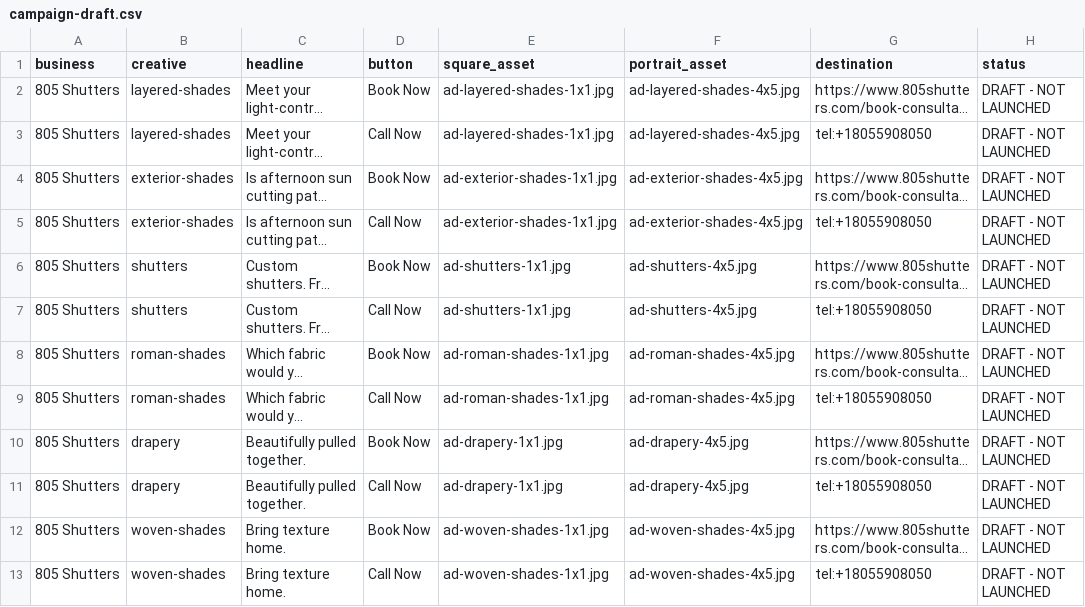
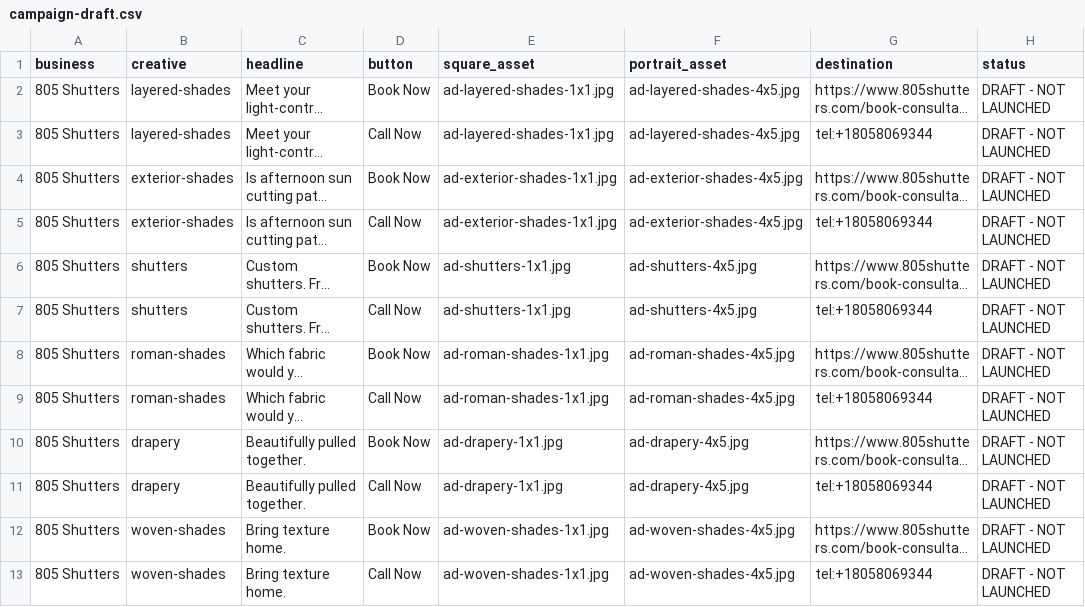
Before and after one commit to 805shutters/805Shutters.com, a CSV file: public/ads/campaign-draft.csv, drawn as a sheet; long unchanged cells end in …; the diff names each change by its address in the sheet, - before the commit and + after, or states it on an @@ line.

Commit message:
fix: restore public business phone to 805-806-9344

```diff
--- a/public/ads/campaign-draft.csv
+++ b/public/ads/campaign-draft.csv
-G3 (destination): tel:+18055908050
+G3 (destination): tel:+18058069344
-G5 (destination): tel:+18055908050
+G5 (destination): tel:+18058069344
-G7 (destination): tel:+18055908050
+G7 (destination): tel:+18058069344
-G9 (destination): tel:+18055908050
+G9 (destination): tel:+18058069344
-G11 (destination): tel:+18055908050
+G11 (destination): tel:+18058069344
-G13 (destination): tel:+18055908050
+G13 (destination): tel:+18058069344
```
Also changed, not shown: 32 other files.
